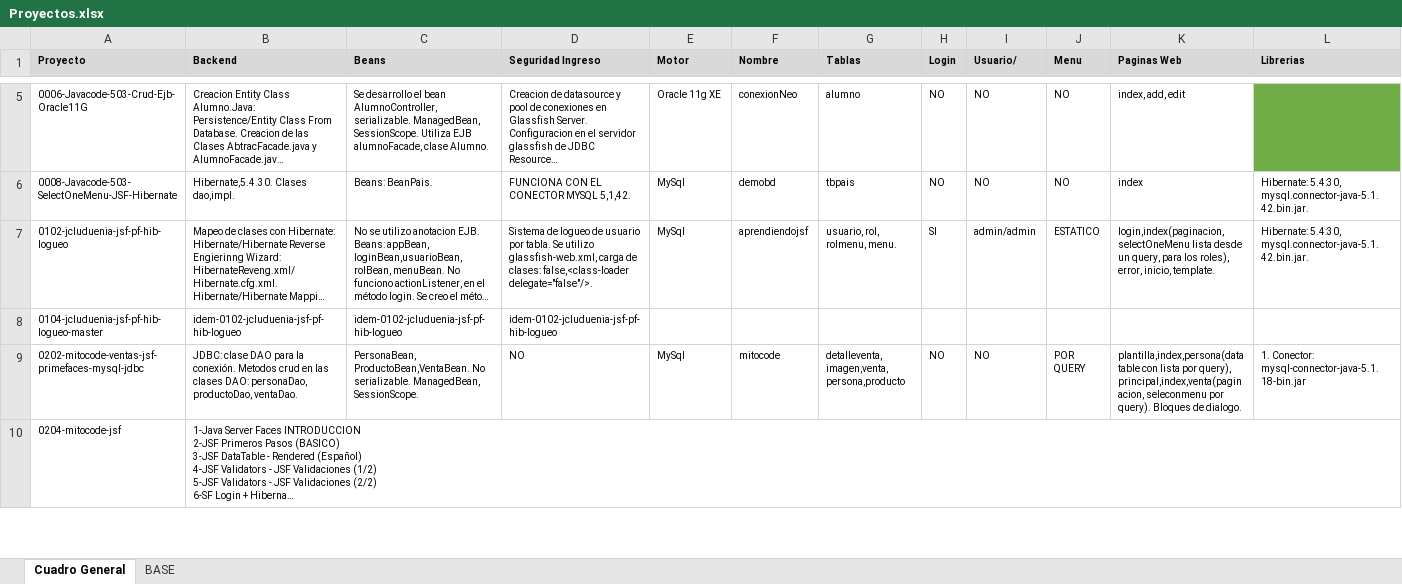
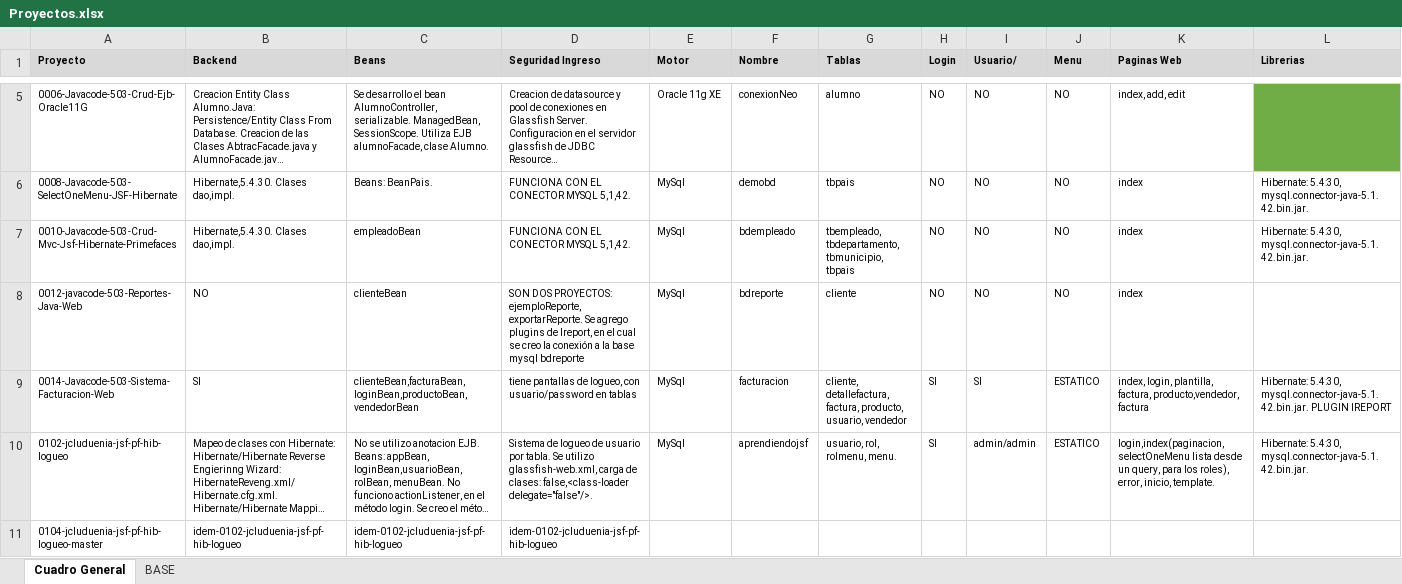
Before and after one commit to github6742/0000-Proyectos, an Excel workbook: Proyectos.xlsx, sheet Cuadro General, drawn as a sheet; only a part is shown, gaps mark what is left out; the shorter side is filled out with more unchanged rows; long unchanged cells end in …; values as stored, in another font and other column widths than the file's, no borders; rows hold the shown columns only; the diff names each change by its address in the sheet, - before the commit and + after, or states it on an @@ line.

Commit message:
se agrego al excel el proyecto 0014-javacode-503

```diff
--- a/Proyectos.xlsx (sheet Cuadro General)
+++ b/Proyectos.xlsx (sheet Cuadro General)
+row 7: 0010-Javacode-503-Crud-Mvc-Jsf-Hibernate-Primefaces | Hibernate,5.4.30. Clases dao,impl. | empleadoBean | FUNCIONA CON EL CONECTOR MYSQL 5,1,42. | MySql | bdempleado | tbempleado, tbdepartamento, tbmunicipio, tbpais | NO | NO | NO | index | Hibernate: 5.4:30, mysql.connector-java-5.1.42.bin.jar.
+row 8: 0012-javacode-503-Reportes-Java-Web | NO | clienteBean | SON DOS PROYECTOS: ejemploReporte, exportarReporte. Se agrego plugins de Ireport, en el cual se creo la conexión a la base mysql bdreporte | MySql | bdreporte | cliente | NO | NO | NO | index
+row 9: 0014-Javacode-503-Sistema-Facturacion-Web | SI | clienteBean,facturaBean,loginBean,productoBean,vendedorBean | tiene pantallas de logueo, con usuario/password en tablas | MySql | facturacion | cliente, detallefactura, factura, producto, usuario, vendedor | SI | SI | ESTATICO | index, login, plantilla, factura, producto,vendedor, factura | Hibernate: 5.4:30, mysql.connector-java-5.1.42.bin.jar. PLUGIN IREPORT
```
Also changed, not shown: sheet BASE.
